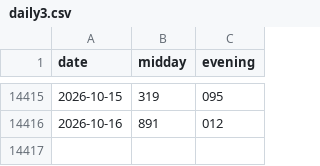
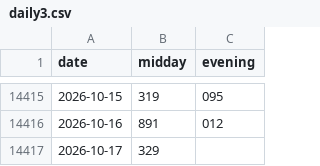
Before and after one commit to SRIIAKHILLESSH/streamlit_app, a CSV file: data/daily3.csv, drawn as a sheet; only a part is shown, gaps mark what is left out.

```diff
--- a/data/daily3.csv
+++ b/data/daily3.csv
@@ -14416 +14416,2 @@ date,midday,evening
 2026-10-16,891,012
+2026-10-17,329,
```
Also changed, not shown: artifacts/automl1/live/predictions.csv, artifacts/automl2/live/predictions.csv, 8 other files.
